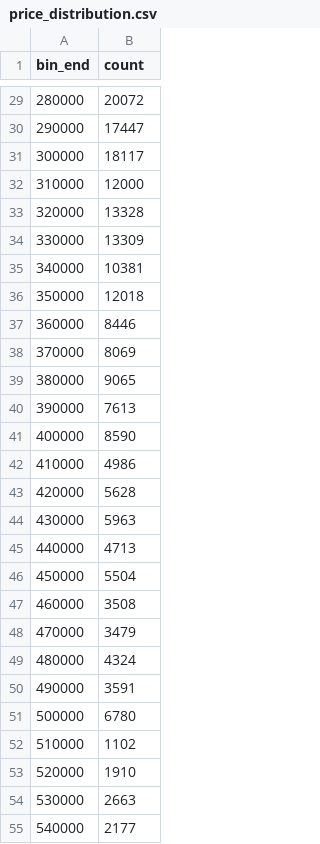
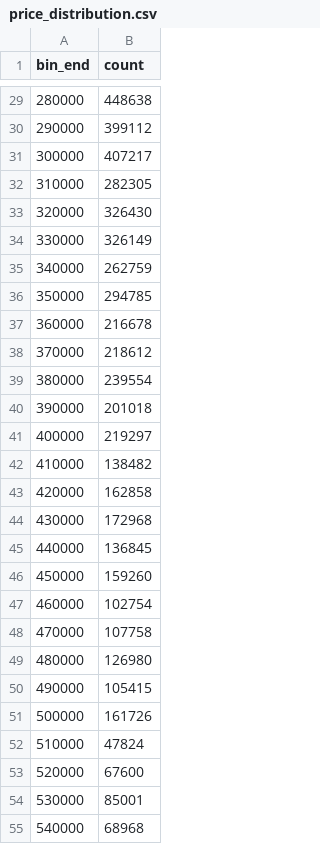
Before and after one commit to BDEvan5/property_prices, a CSV file: web/public/price_distribution.csv, drawn as a sheet; only a part is shown, gaps mark what is left out; the diff covers the shown part only.

```diff
--- a/web/public/price_distribution.csv
+++ b/web/public/price_distribution.csv
@@ -29,27 +29,27 @@ bin_end,count
-280000,20072
-290000,17447
-300000,18117
-310000,12000
-320000,13328
-330000,13309
-340000,10381
-350000,12018
-360000,8446
-370000,8069
-380000,9065
-390000,7613
-400000,8590
-410000,4986
-420000,5628
-430000,5963
-440000,4713
-450000,5504
-460000,3508
-470000,3479
-480000,4324
-490000,3591
-500000,6780
-510000,1102
-520000,1910
-530000,2663
-540000,2177
+280000,448638
+290000,399112
+300000,407217
+310000,282305
+320000,326430
+330000,326149
+340000,262759
+350000,294785
+360000,216678
+370000,218612
+380000,239554
+390000,201018
+400000,219297
+410000,138482
+420000,162858
+430000,172968
+440000,136845
+450000,159260
+460000,102754
+470000,107758
+480000,126980
+490000,105415
+500000,161726
+510000,47824
+520000,67600
+530000,85001
+540000,68968
```
Also changed, not shown: 73 edited cells elsewhere in this file, web/public/example_prediction.csv, web/public/national_year_avg.csv, 35 other files.
